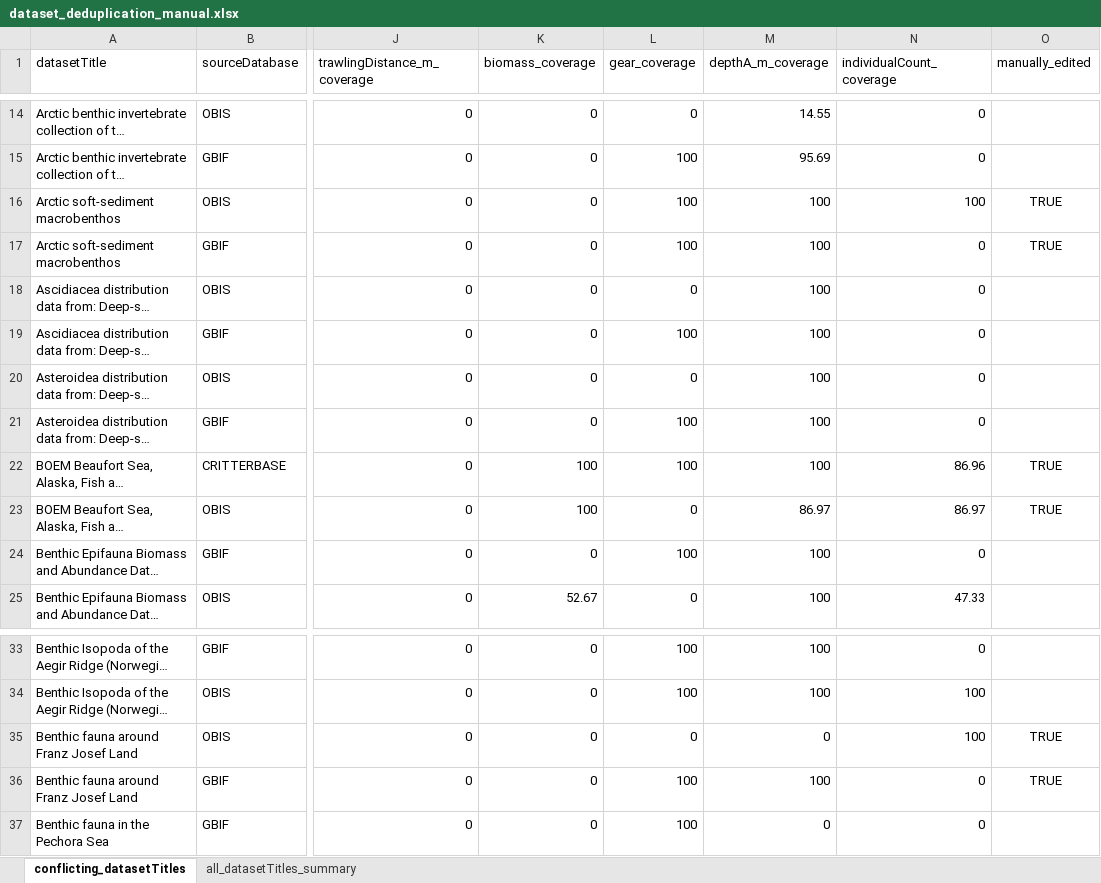
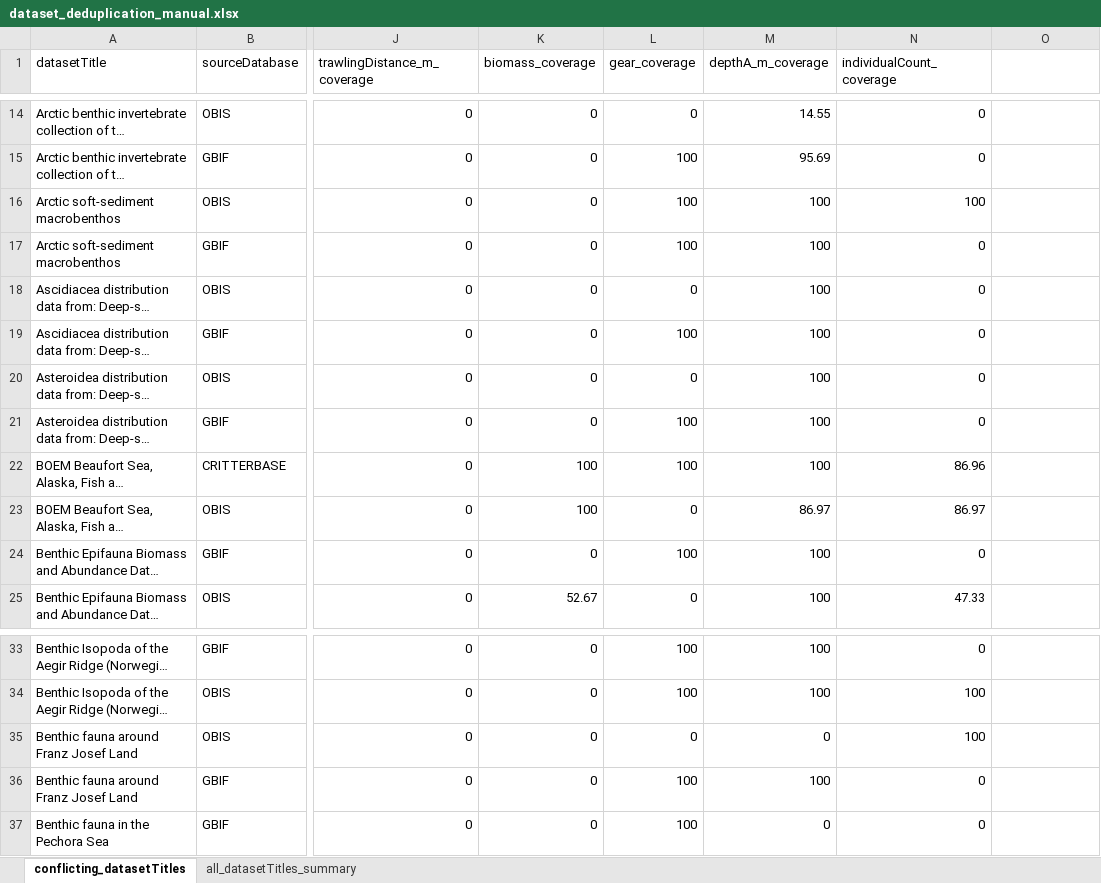
Before and after one commit to hanna-modin/benth-marc, an Excel workbook: Deduplicate/dataset_deduplication_manual.xlsx, sheet conflicting_datasetTitles, drawn as a sheet; only a part is shown, gaps mark what is left out; long unchanged cells end in …; values as stored, in another font and other column widths than the file's, no borders; the diff names each change by its address in the sheet, - before the commit and + after, or states it on an @@ line.

```diff
--- a/Deduplicate/dataset_deduplication_manual.xlsx (sheet conflicting_datasetTitles)
+++ b/Deduplicate/dataset_deduplication_manual.xlsx (sheet conflicting_datasetTitles)
-O1: manually_edited
+O1: (empty)
-O16:O17: TRUE
+O16:O17: (empty)
-O22:O23: TRUE
+O22:O23: (empty)
-O35:O36: TRUE
+O35:O36: (empty)
```
Also changed, not shown: column_mapping.xlsx, glossary.xlsx, 35 other files.
